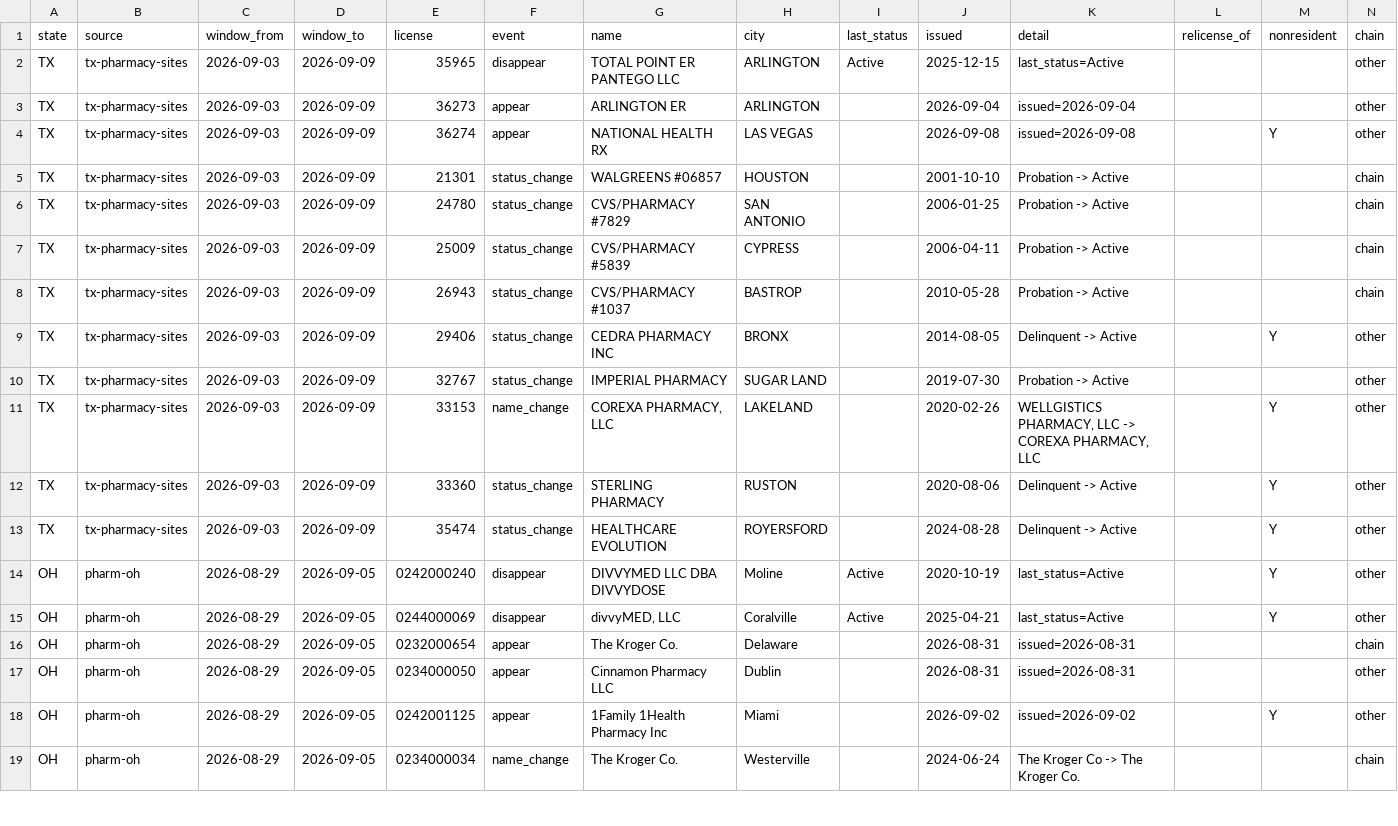
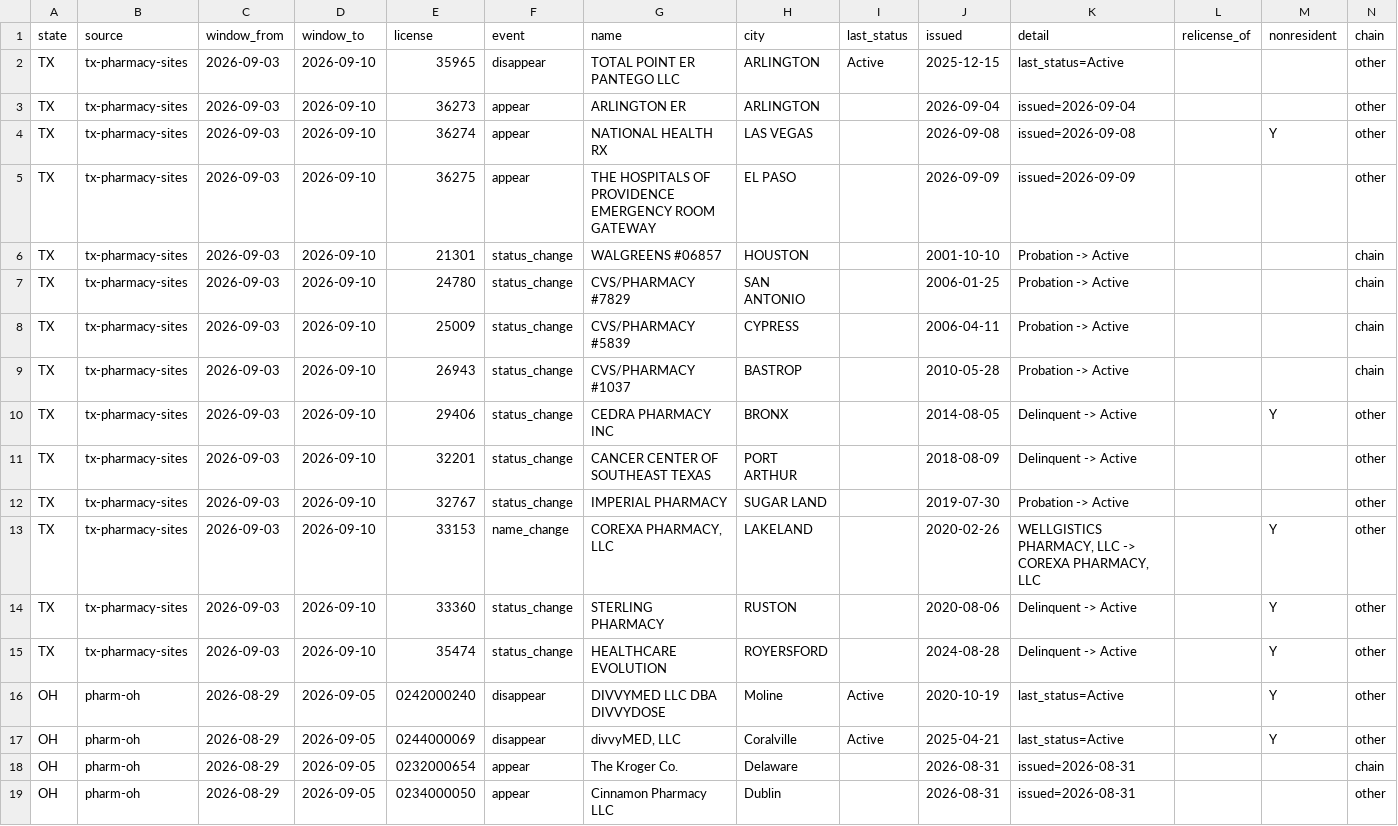
Before and after one commit to PieThonCoder/pharmacy-closure-tracker, a CSV file: data/latest-week.csv, drawn as a sheet; only a part is shown; the shorter side is filled out with more unchanged rows.

```diff
--- a/data/latest-week.csv
+++ b/data/latest-week.csv
@@ -1,14 +1,16 @@
 state,source,window_from,window_to,license,event,name,city,last_status,issued,detail,relicense_of,nonresident,chain
-TX,tx-pharmacy-sites,2026-09-03,2026-09-09,35965,disappear,TOTAL POINT ER PANTEGO LLC,ARLINGTON,Active,2025-12-15,last_status=Active,,,other
-TX,tx-pharmacy-sites,2026-09-03,2026-09-09,36273,appear,ARLINGTON ER,ARLINGTON,,2026-09-04,issued=2026-09-04,,,other
-TX,tx-pharmacy-sites,2026-09-03,2026-09-09,36274,appear,NATIONAL HEALTH RX,LAS VEGAS,,2026-09-08,issued=2026-09-08,,Y,other
-TX,tx-pharmacy-sites,2026-09-03,2026-09-09,21301,status_change,WALGREENS #06857,HOUSTON,,2001-10-10,Probation -> Active,,,chain
-TX,tx-pharmacy-sites,2026-09-03,2026-09-09,24780,status_change,CVS/PHARMACY #7829,SAN ANTONIO,,2006-01-25,Probation -> Active,,,chain
-TX,tx-pharmacy-sites,2026-09-03,2026-09-09,25009,status_change,CVS/PHARMACY #5839,CYPRESS,,2006-04-11,Probation -> Active,,,chain
-TX,tx-pharmacy-sites,2026-09-03,2026-09-09,26943,status_change,CVS/PHARMACY #1037,BASTROP,,2010-05-28,Probation -> Active,,,chain
-TX,tx-pharmacy-sites,2026-09-03,2026-09-09,29406,status_change,CEDRA PHARMACY INC,BRONX,,2014-08-05,Delinquent -> Active,,Y,other
-TX,tx-pharmacy-sites,2026-09-03,2026-09-09,32767,status_change,IMPERIAL PHARMACY,SUGAR LAND,,2019-07-30,Probation -> Active,,,other
-TX,tx-pharmacy-sites,2026-09-03,2026-09-09,33153,name_change,"COREXA PHARMACY, LLC",LAKELAND,,2020-02-26,"WELLGISTICS PHARMACY, LLC -> COREXA PHARMACY, LLC",,Y,other
-TX,tx-pharmacy-sites,2026-09-03,2026-09-09,33360,status_change,STERLING PHARMACY,RUSTON,,2020-08-06,Delinquent -> Active,,Y,other
-TX,tx-pharmacy-sites,2026-09-03,2026-09-09,35474,status_change,HEALTHCARE EVOLUTION,ROYERSFORD,,2024-08-28,Delinquent -> Active,,Y,other
+TX,tx-pharmacy-sites,2026-09-03,2026-09-10,35965,disappear,TOTAL POINT ER PANTEGO LLC,ARLINGTON,Active,2025-12-15,last_status=Active,,,other
+TX,tx-pharmacy-sites,2026-09-03,2026-09-10,36273,appear,ARLINGTON ER,ARLINGTON,,2026-09-04,issued=2026-09-04,,,other
+TX,tx-pharmacy-sites,2026-09-03,2026-09-10,36274,appear,NATIONAL HEALTH RX,LAS VEGAS,,2026-09-08,issued=2026-09-08,,Y,other
+TX,tx-pharmacy-sites,2026-09-03,2026-09-10,36275,appear,THE HOSPITALS OF PROVIDENCE EMERGENCY ROOM GATEWAY,EL PASO,,2026-09-09,issued=2026-09-09,,,other
+TX,tx-pharmacy-sites,2026-09-03,2026-09-10,21301,status_change,WALGREENS #06857,HOUSTON,,2001-10-10,Probation -> Active,,,chain
+TX,tx-pharmacy-sites,2026-09-03,2026-09-10,24780,status_change,CVS/PHARMACY #7829,SAN ANTONIO,,2006-01-25,Probation -> Active,,,chain
+TX,tx-pharmacy-sites,2026-09-03,2026-09-10,25009,status_change,CVS/PHARMACY #5839,CYPRESS,,2006-04-11,Probation -> Active,,,chain
+TX,tx-pharmacy-sites,2026-09-03,2026-09-10,26943,status_change,CVS/PHARMACY #1037,BASTROP,,2010-05-28,Probation -> Active,,,chain
+TX,tx-pharmacy-sites,2026-09-03,2026-09-10,29406,status_change,CEDRA PHARMACY INC,BRONX,,2014-08-05,Delinquent -> Active,,Y,other
+TX,tx-pharmacy-sites,2026-09-03,2026-09-10,32201,status_change,CANCER CENTER OF SOUTHEAST TEXAS,PORT ARTHUR,,2018-08-09,Delinquent -> Active,,,other
+TX,tx-pharmacy-sites,2026-09-03,2026-09-10,32767,status_change,IMPERIAL PHARMACY,SUGAR LAND,,2019-07-30,Probation -> Active,,,other
+TX,tx-pharmacy-sites,2026-09-03,2026-09-10,33153,name_change,"COREXA PHARMACY, LLC",LAKELAND,,2020-02-26,"WELLGISTICS PHARMACY, LLC -> COREXA PHARMACY, LLC",,Y,other
+TX,tx-pharmacy-sites,2026-09-03,2026-09-10,33360,status_change,STERLING PHARMACY,RUSTON,,2020-08-06,Delinquent -> Active,,Y,other
+TX,tx-pharmacy-sites,2026-09-03,2026-09-10,35474,status_change,HEALTHCARE EVOLUTION,ROYERSFORD,,2024-08-28,Delinquent -> Active,,Y,other
 OH,pharm-oh,2026-08-29,2026-09-05,0242000240,disappear,DIVVYMED LLC DBA DIVVYDOSE,Moline,Active,2020-10-19,last_status=Active,,Y,other
```
Also changed, not shown: states/data/tx-latest-week.csv, 4 other files.
